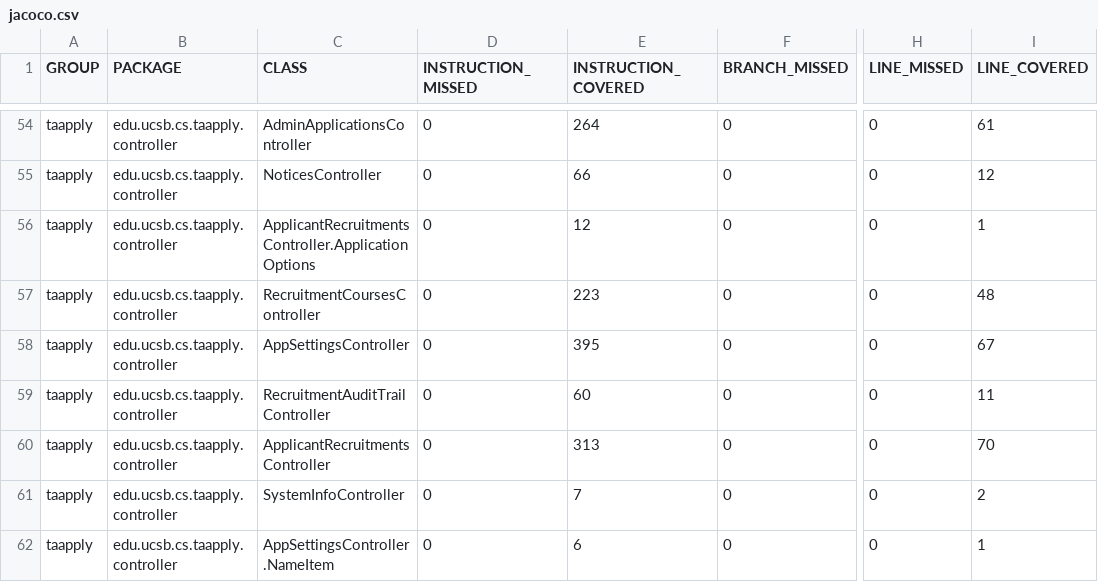
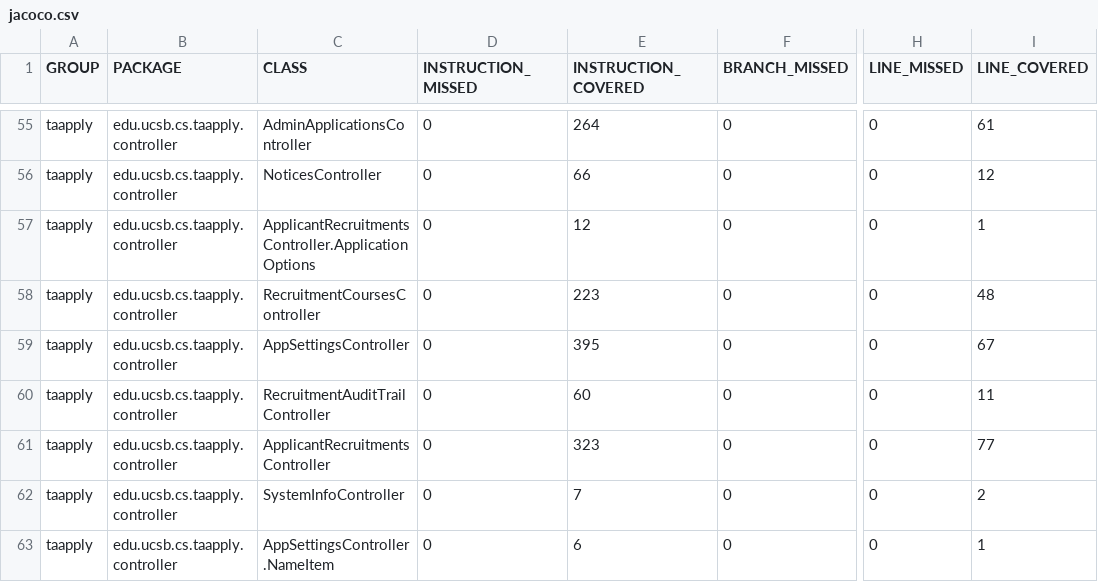
Before and after one commit to ucsb-cs156/proj-ta-apply, a CSV file: jacoco/jacoco.csv, drawn as a sheet; only a part is shown, gaps mark what is left out; addresses are those after the commit; the diff covers the shown part only; the diff names each change by its address in the sheet, - before the commit and + after, or states it on an @@ line.

```diff
--- a/jacoco/jacoco.csv
+++ b/jacoco/jacoco.csv
-E61 (INSTRUCTION_COVERED): 313
+E61 (INSTRUCTION_COVERED): 323
-I61 (LINE_COVERED): 70
+I61 (LINE_COVERED): 77
```
Also changed, not shown: 2 added rows and 9 edited cells elsewhere in this file, 24 other files.
